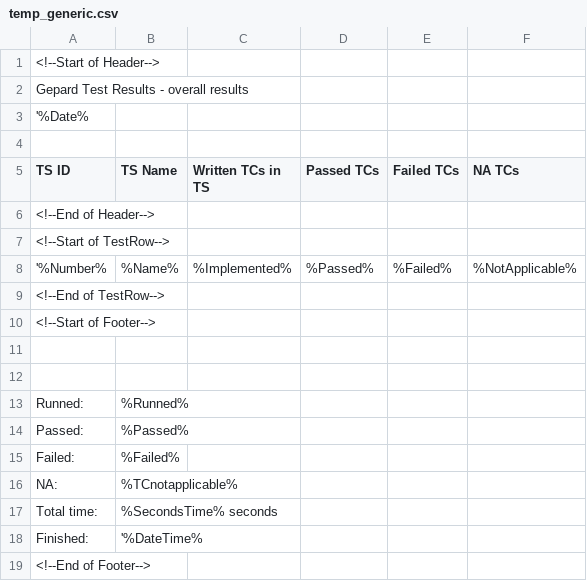
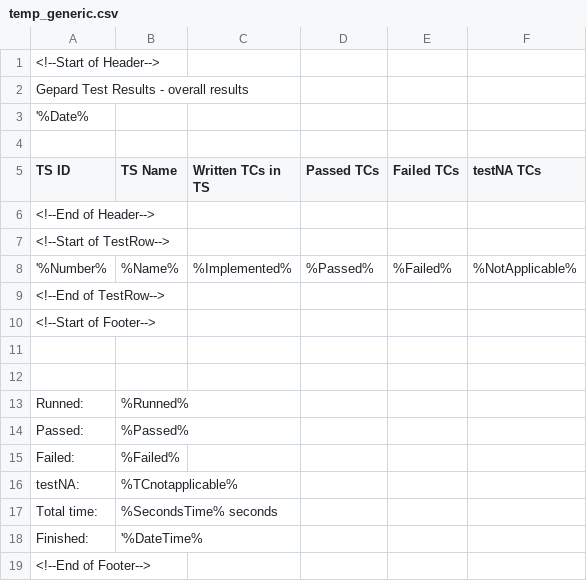
Before and after one commit to epam/Gepard, a CSV file: gepard-core/src/main/resources/templates/temp_generic.csv, drawn as a sheet.

Commit message:
normal tests are working, next: Before and After annotation handling + datadriven test handling check

```diff
--- a/gepard-core/src/main/resources/templates/temp_generic.csv
+++ b/gepard-core/src/main/resources/templates/temp_generic.csv
@@ -4,3 +4,3 @@ Gepard Test Results - overall results,,,,,
 ,,,,,
-TS ID,TS Name,Written TCs in TS,Passed TCs,Failed TCs,NA TCs
+TS ID,TS Name,Written TCs in TS,Passed TCs,Failed TCs,testNA TCs
 <!--End of Header-->,,,,,
@@ -15,3 +15,3 @@ Passed:,%Passed%,,,,
 Failed:,%Failed%,,,,
-NA:,%TCnotapplicable%,,,,
+testNA:,%TCnotapplicable%,,,,
 Total time:,%SecondsTime% seconds,,,,
```
Also changed, not shown: 14 other files.
